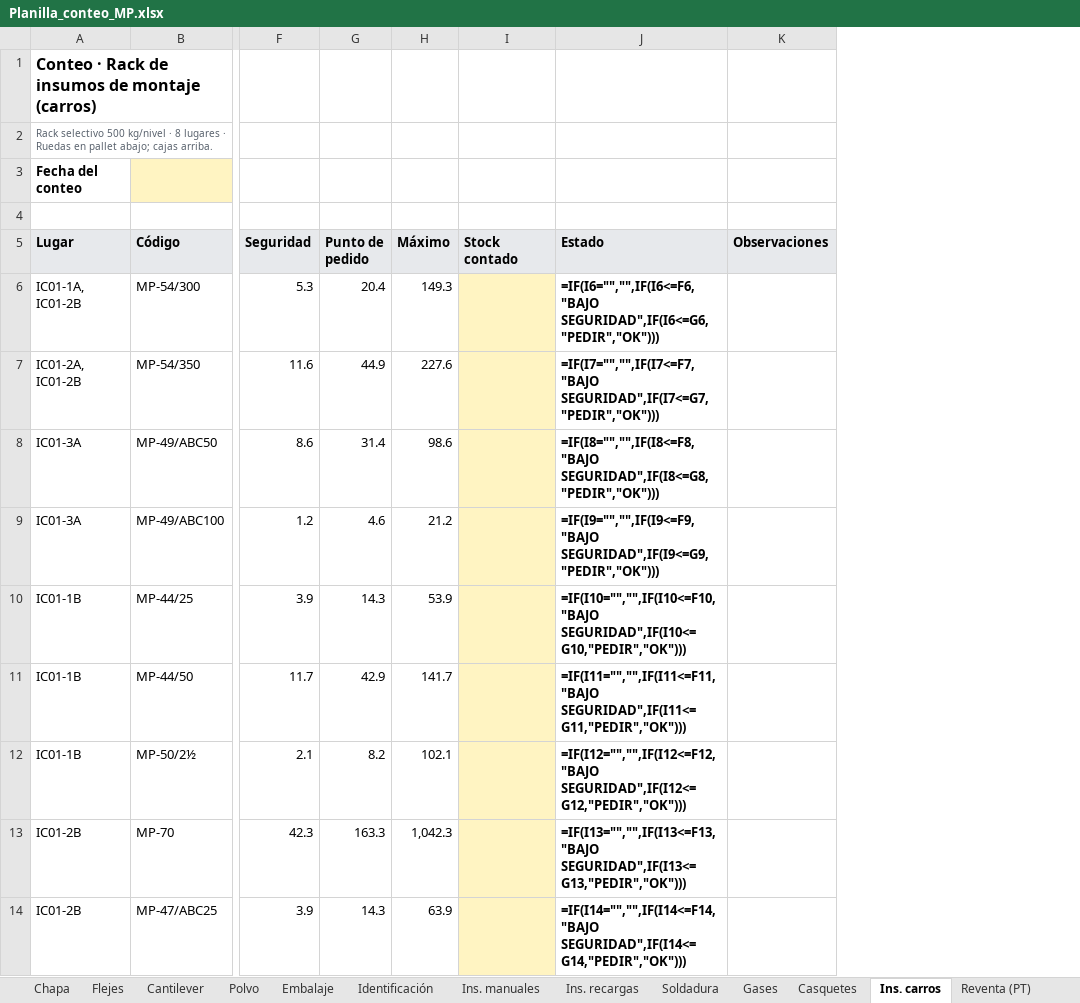
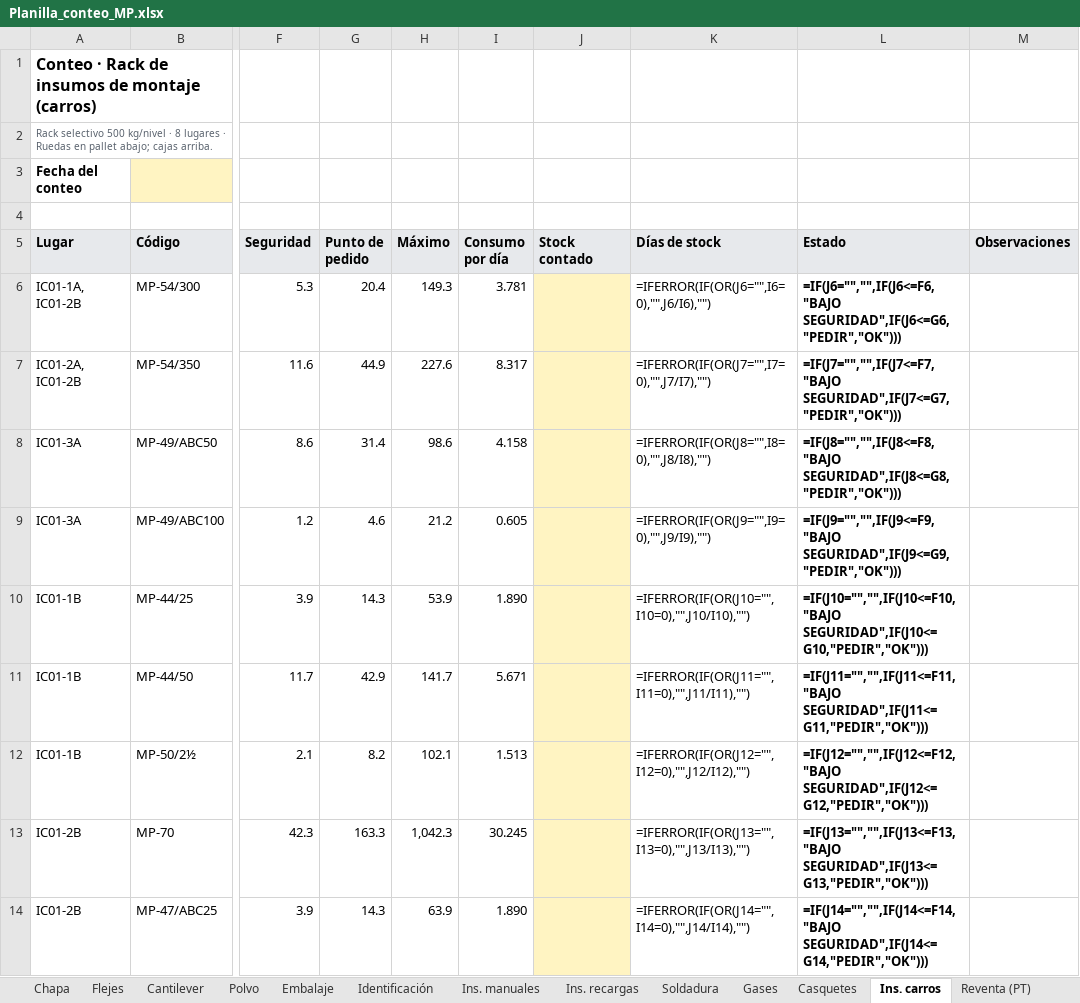
Before and after one commit to TadeoSinay/planos_industrial_flama, an Excel workbook: salida/Planilla_conteo_MP.xlsx, sheet Ins. carros, drawn as a sheet; only a part is shown, gaps mark what is left out; values as stored, in another font and other column widths than the file's, no borders; formulas without a stored value are shown as written; addresses are those after the commit; the diff covers the shown part only; the diff names each change by its address in the sheet, - before the commit and + after, or states it on an @@ line.

```diff
--- a/salida/Planilla_conteo_MP.xlsx (sheet Ins. carros)
+++ b/salida/Planilla_conteo_MP.xlsx (sheet Ins. carros)
+column I (Consumo por día), rows 6-14: 3.781 | 8.317 | 4.158 | 0.605 | 1.890 | 5.671 | 1.513 | 30.245 | 1.890
+column K (Días de stock), rows 6-14: =IFERROR(IF(OR(J6="",I6=0),"",J6/I6),"") | =IFERROR(IF(OR(J7="",I7=0),"",J7/I7),"") | =IFERROR(IF(OR(J8="",I8=0),"",J8/I8),"") | =IFERROR(IF(OR(J9="",I9=0),"",J9/I9),"") | =IFERROR(IF(OR(J10="",I10=0),"",J10/I10),"") | =IFERROR(IF(OR(J11="",I11=0),"",J11/I11),"") | =IFERROR(IF(OR(J12="",I12=0),"",J12/I12),"") | =IFERROR(IF(OR(J13="",I13=0),"",J13/I13),"") | =IFERROR(IF(OR(J14="",I14=0),"",J14/I14),"")
-L6 (Estado): =IF(I6="","",IF(I6<=F6,"BAJO SEGURIDAD",IF(I6<=G6,"PEDIR","OK")))
+L6 (Estado): =IF(J6="","",IF(J6<=F6,"BAJO SEGURIDAD",IF(J6<=G6,"PEDIR","OK")))
-L7 (Estado): =IF(I7="","",IF(I7<=F7,"BAJO SEGURIDAD",IF(I7<=G7,"PEDIR","OK")))
+L7 (Estado): =IF(J7="","",IF(J7<=F7,"BAJO SEGURIDAD",IF(J7<=G7,"PEDIR","OK")))
-L8 (Estado): =IF(I8="","",IF(I8<=F8,"BAJO SEGURIDAD",IF(I8<=G8,"PEDIR","OK")))
+L8 (Estado): =IF(J8="","",IF(J8<=F8,"BAJO SEGURIDAD",IF(J8<=G8,"PEDIR","OK")))
-L9 (Estado): =IF(I9="","",IF(I9<=F9,"BAJO SEGURIDAD",IF(I9<=G9,"PEDIR","OK")))
+L9 (Estado): =IF(J9="","",IF(J9<=F9,"BAJO SEGURIDAD",IF(J9<=G9,"PEDIR","OK")))
-L10 (Estado): =IF(I10="","",IF(I10<=F10,"BAJO SEGURIDAD",IF(I10<=G10,"PEDIR","OK")))
+L10 (Estado): =IF(J10="","",IF(J10<=F10,"BAJO SEGURIDAD",IF(J10<=G10,"PEDIR","OK")))
-L11 (Estado): =IF(I11="","",IF(I11<=F11,"BAJO SEGURIDAD",IF(I11<=G11,"PEDIR","OK")))
+L11 (Estado): =IF(J11="","",IF(J11<=F11,"BAJO SEGURIDAD",IF(J11<=G11,"PEDIR","OK")))
-L12 (Estado): =IF(I12="","",IF(I12<=F12,"BAJO SEGURIDAD",IF(I12<=G12,"PEDIR","OK")))
+L12 (Estado): =IF(J12="","",IF(J12<=F12,"BAJO SEGURIDAD",IF(J12<=G12,"PEDIR","OK")))
-L13 (Estado): =IF(I13="","",IF(I13<=F13,"BAJO SEGURIDAD",IF(I13<=G13,"PEDIR","OK")))
+L13 (Estado): =IF(J13="","",IF(J13<=F13,"BAJO SEGURIDAD",IF(J13<=G13,"PEDIR","OK")))
-L14 (Estado): =IF(I14="","",IF(I14<=F14,"BAJO SEGURIDAD",IF(I14<=G14,"PEDIR","OK")))
+L14 (Estado): =IF(J14="","",IF(J14<=F14,"BAJO SEGURIDAD",IF(J14<=G14,"PEDIR","OK")))
```
Also changed, not shown: 8 edited cells elsewhere in this sheet, sheet Ins. manuales, sheet Identificación, sheet Ins. recargas, sheet Embalaje, sheet Reventa (PT), sheet Soldadura, 7 more sheets, 20 other files.
